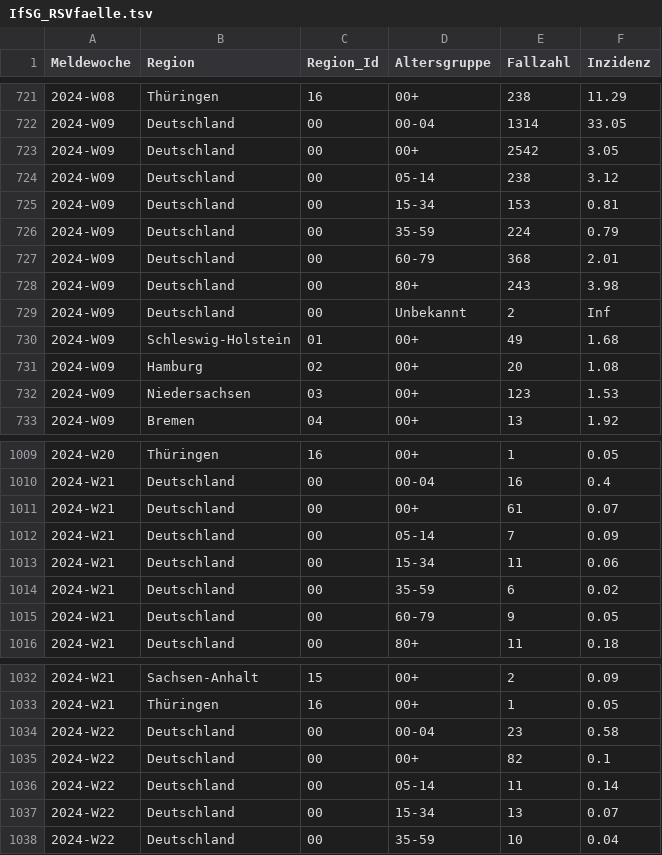
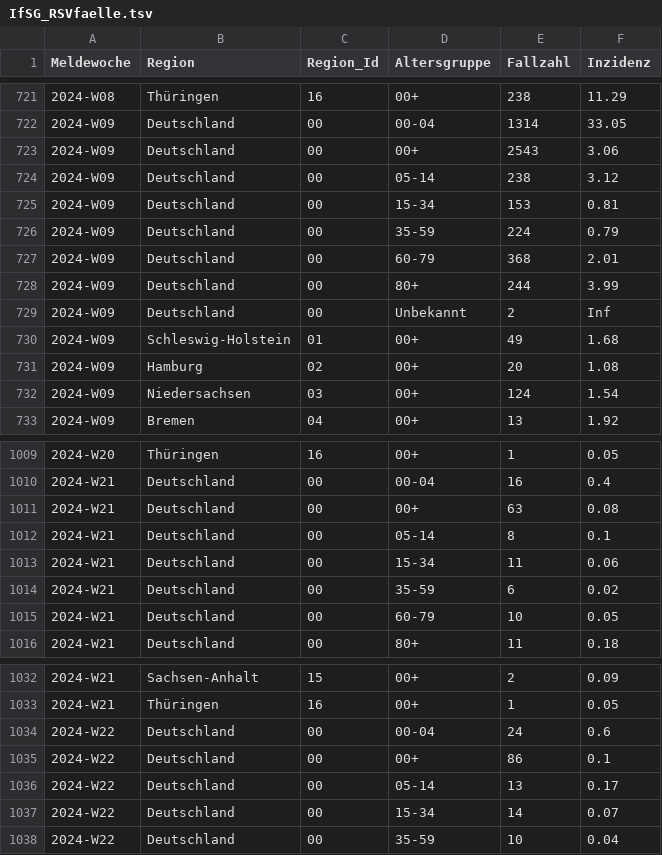
Before and after one commit to robert-koch-institut/Respiratorische_Synzytialvirusfaelle_in_Deutschland, a TSV file: IfSG_RSVfaelle.tsv, drawn as a sheet; only a part is shown, gaps mark what is left out; the diff covers the shown part only.

```diff
--- a/IfSG_RSVfaelle.tsv
+++ b/IfSG_RSVfaelle.tsv
@@ -722,3 +722,3 @@ Meldewoche	Region	Region_Id	Altersgruppe	Fallzahl	Inzidenz
 2024-W09	Deutschland	00	00-04	1314	33.05
-2024-W09	Deutschland	00	00+	2542	3.05
+2024-W09	Deutschland	00	00+	2543	3.06
 2024-W09	Deutschland	00	05-14	238	3.12
@@ -727,3 +727,3 @@ Meldewoche	Region	Region_Id	Altersgruppe	Fallzahl	Inzidenz
 2024-W09	Deutschland	00	60-79	368	2.01
-2024-W09	Deutschland	00	80+	243	3.98
+2024-W09	Deutschland	00	80+	244	3.99
 2024-W09	Deutschland	00	Unbekannt	2	Inf
@@ -731,3 +731,3 @@ Meldewoche	Region	Region_Id	Altersgruppe	Fallzahl	Inzidenz
 2024-W09	Hamburg	02	00+	20	1.08
-2024-W09	Niedersachsen	03	00+	123	1.53
+2024-W09	Niedersachsen	03	00+	124	1.54
 2024-W09	Bremen	04	00+	13	1.92
@@ -1010,7 +1010,7 @@ Meldewoche	Region	Region_Id	Altersgruppe	Fallzahl	Inzidenz
 2024-W21	Deutschland	00	00-04	16	0.4
-2024-W21	Deutschland	00	00+	61	0.07
-2024-W21	Deutschland	00	05-14	7	0.09
+2024-W21	Deutschland	00	00+	63	0.08
+2024-W21	Deutschland	00	05-14	8	0.1
 2024-W21	Deutschland	00	15-34	11	0.06
 2024-W21	Deutschland	00	35-59	6	0.02
-2024-W21	Deutschland	00	60-79	9	0.05
+2024-W21	Deutschland	00	60-79	10	0.05
 2024-W21	Deutschland	00	80+	11	0.18
@@ -1033,6 +1033,6 @@ Meldewoche	Region	Region_Id	Altersgruppe	Fallzahl	Inzidenz
 2024-W21	Thüringen	16	00+	1	0.05
-2024-W22	Deutschland	00	00-04	23	0.58
-2024-W22	Deutschland	00	00+	82	0.1
-2024-W22	Deutschland	00	05-14	11	0.14
-2024-W22	Deutschland	00	15-34	13	0.07
+2024-W22	Deutschland	00	00-04	24	0.6
+2024-W22	Deutschland	00	00+	86	0.1
+2024-W22	Deutschland	00	05-14	13	0.17
+2024-W22	Deutschland	00	15-34	14	0.07
 2024-W22	Deutschland	00	35-59	10	0.04
```
Also changed, not shown: 24 added rows and 12 edited cells elsewhere in this file, 7 other files.
